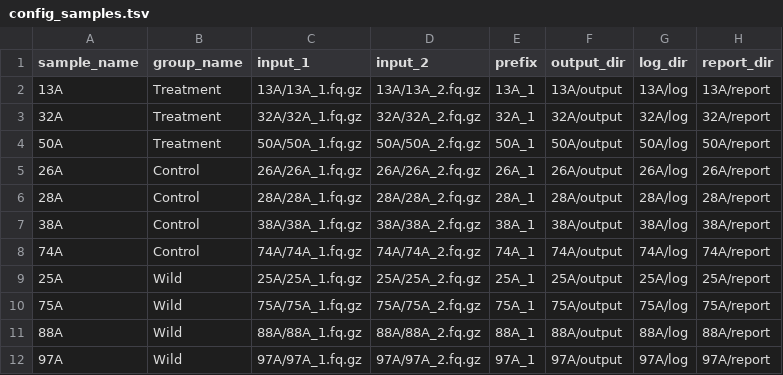
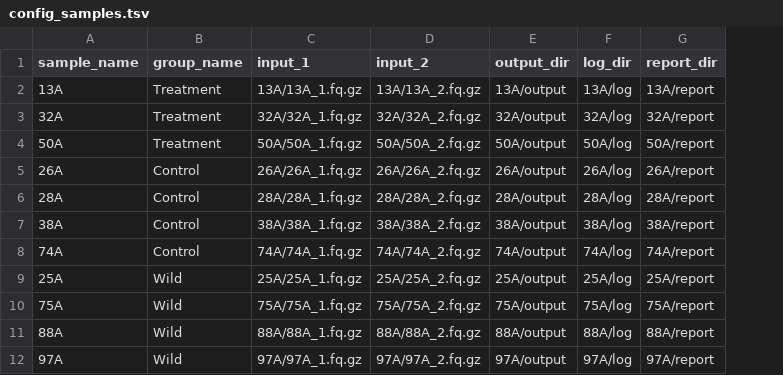
Before and after one commit to zhouziyu2050/methylation_analyse, a TSV file: config_samples.tsv, drawn as a sheet; the diff names each change by its address in the sheet, - before the commit and + after, or states it on an @@ line.

Commit message:
Update config_samples.tsv

```diff
--- a/config_samples.tsv
+++ b/config_samples.tsv
-column E (prefix), rows 2-12: 13A_1 | 32A_1 | 50A_1 | 26A_1 | 28A_1 | 38A_1 | 74A_1 | 25A_1 | 75A_1 | 88A_1 | 97A_1
```
